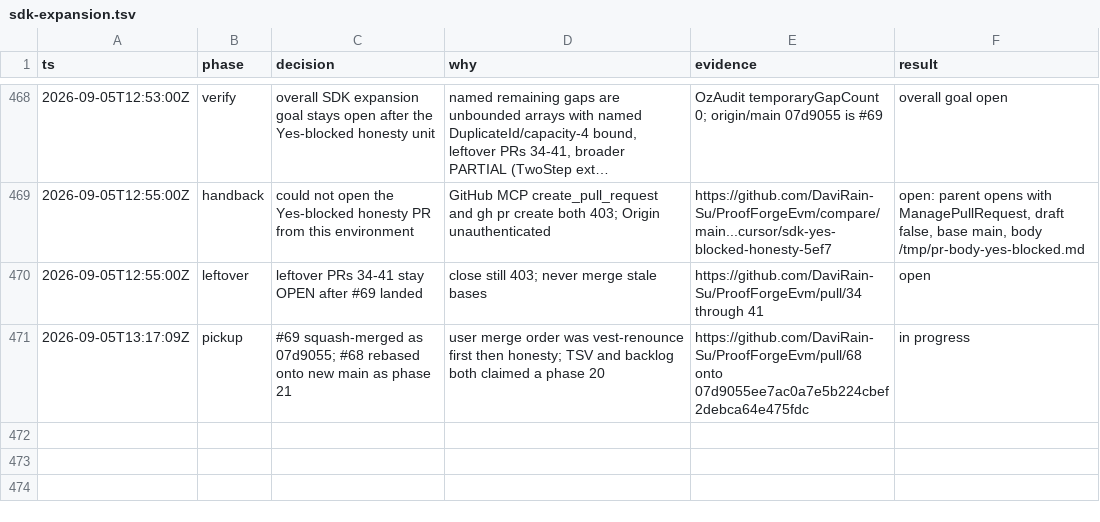
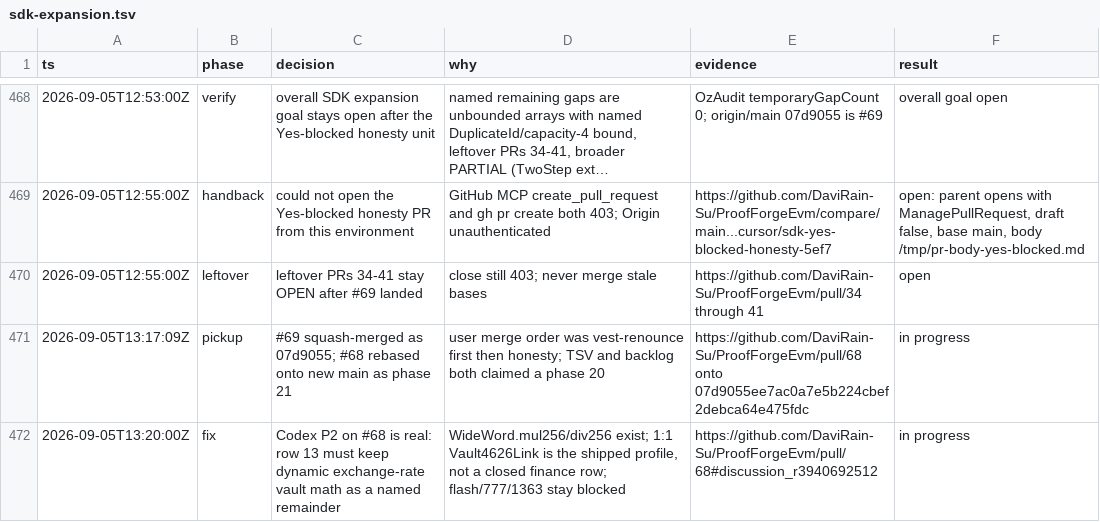
Before and after one commit to DaviRain-Su/ProofForgeEvm, a TSV file: docs/decisions/sdk-expansion.tsv, drawn as a sheet; only a part is shown, gaps mark what is left out; long unchanged cells end in …; the diff names each change by its address in the sheet, - before the commit and + after, or states it on an @@ line.

```diff
--- a/docs/decisions/sdk-expansion.tsv
+++ b/docs/decisions/sdk-expansion.tsv
+row 472: 2026-09-05T13:20:00Z | fix | Codex P2 on #68 is real: row 13 must keep dynamic exchange-rate vault math as a named remainder | WideWord.mul256/div256 exist; 1:1 Vault4626Link is the shipped profile, not a closed finance row; flash/777/1363 stay blocked | https://github.com/DaviRain-Su/ProofForgeEvm/pull/68#discussion_r3940692512 | in progress
```
Also changed, not shown: 4 other files.
